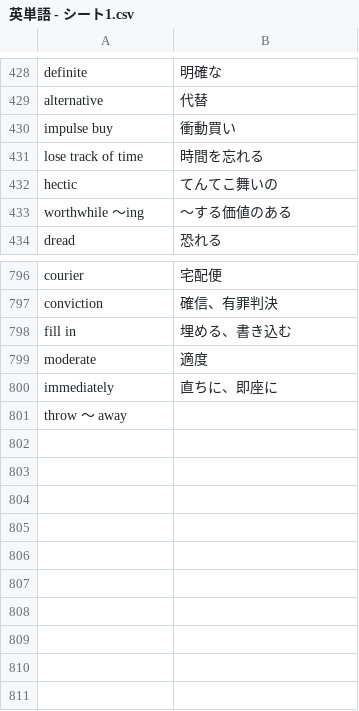
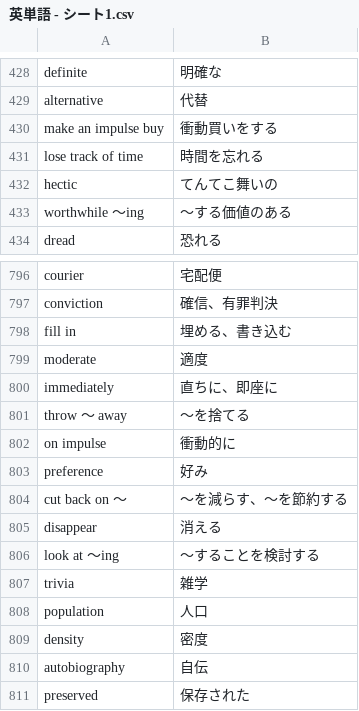
Before and after one commit to reichii2525/my-english-quiz, a CSV file: 英単語 - シート1.csv, drawn as a sheet; only a part is shown, gaps mark what is left out.

Commit message:
Add files via upload

```diff
--- a/英単語 - シート1.csv
+++ b/英単語 - シート1.csv
@@ -431,3 +431,3 @@ definite,明確な
 alternative,代替
-impulse buy,衝動買い
+make an impulse buy,衝動買いをする
 lose track of time,時間を忘れる
@@ -806,2 +806,12 @@ moderate,適度
 immediately,直ちに、即座に
-throw ～ away,
+throw ～ away,～を捨てる
+on impulse,衝動的に
+preference,好み
+cut back on ～,～を減らす、～を節約する
+disappear,消える
+look at ～ing,～することを検討する
+trivia,雑学
+population,人口
+density,密度
+autobiography,自伝
+preserved,保存された
```
